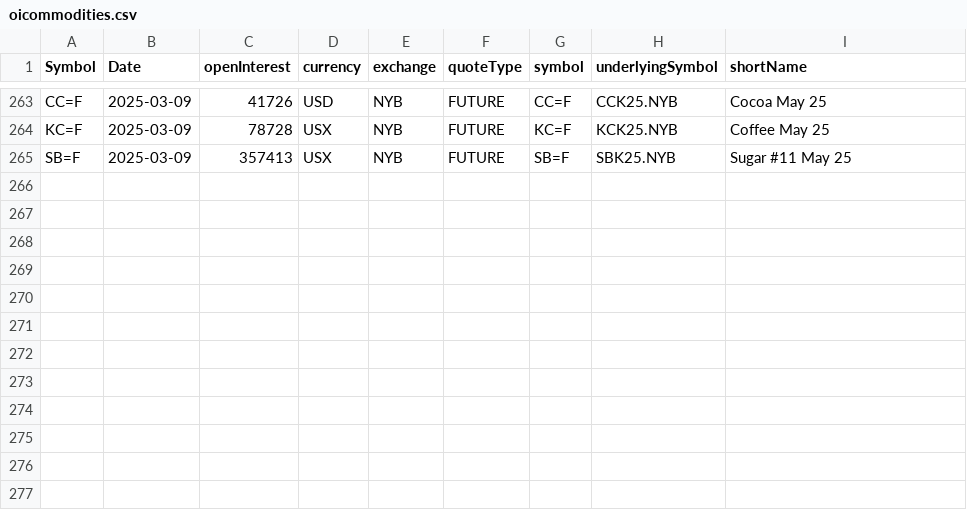
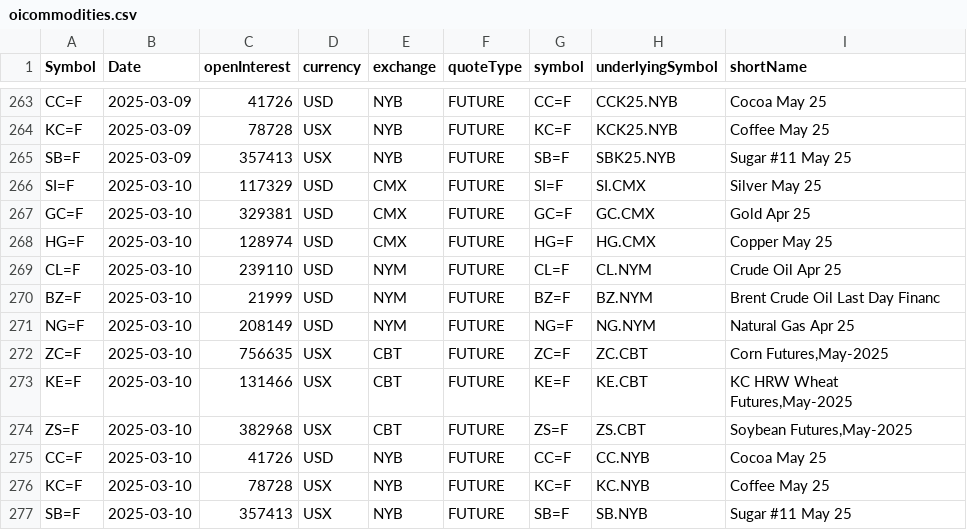
Before and after one commit to antoiovi/Trading, a CSV file: csv/oicommodities.csv, drawn as a sheet; only a part is shown, gaps mark what is left out; the diff names each change by its address in the sheet, - before the commit and + after, or states it on an @@ line.

```diff
--- a/csv/oicommodities.csv
+++ b/csv/oicommodities.csv
+row 266: SI=F | 2025-03-10 | 117329 | USD | CMX | FUTURE | SI=F | SI.CMX | Silver May 25
+row 267: GC=F | 2025-03-10 | 329381 | USD | CMX | FUTURE | GC=F | GC.CMX | Gold Apr 25
+row 268: HG=F | 2025-03-10 | 128974 | USD | CMX | FUTURE | HG=F | HG.CMX | Copper May 25
+row 269: CL=F | 2025-03-10 | 239110 | USD | NYM | FUTURE | CL=F | CL.NYM | Crude Oil Apr 25
+row 270: BZ=F | 2025-03-10 | 21999 | USD | NYM | FUTURE | BZ=F | BZ.NYM | Brent Crude Oil Last Day Financ
+row 271: NG=F | 2025-03-10 | 208149 | USD | NYM | FUTURE | NG=F | NG.NYM | Natural Gas Apr 25
+row 272: ZC=F | 2025-03-10 | 756635 | USX | CBT | FUTURE | ZC=F | ZC.CBT | Corn Futures,May-2025
+row 273: KE=F | 2025-03-10 | 131466 | USX | CBT | FUTURE | KE=F | KE.CBT | KC HRW Wheat Futures,May-2025
+row 274: ZS=F | 2025-03-10 | 382968 | USX | CBT | FUTURE | ZS=F | ZS.CBT | Soybean Futures,May-2025
+row 275: CC=F | 2025-03-10 | 41726 | USD | NYB | FUTURE | CC=F | CC.NYB | Cocoa May 25
+row 276: KC=F | 2025-03-10 | 78728 | USX | NYB | FUTURE | KC=F | KC.NYB | Coffee May 25
+row 277: SB=F | 2025-03-10 | 357413 | USX | NYB | FUTURE | SB=F | SB.NYB | Sugar #11 May 25
```
